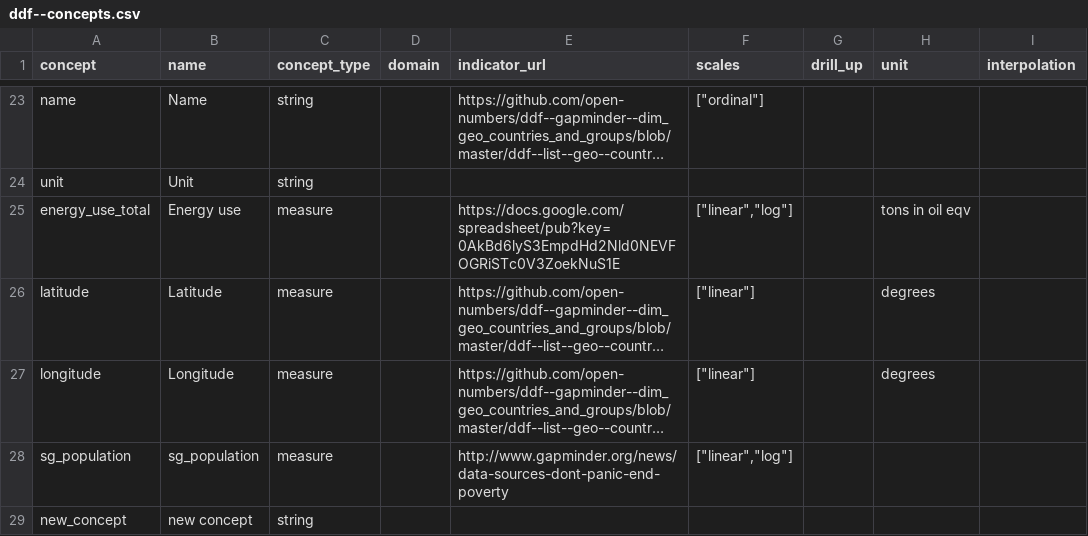
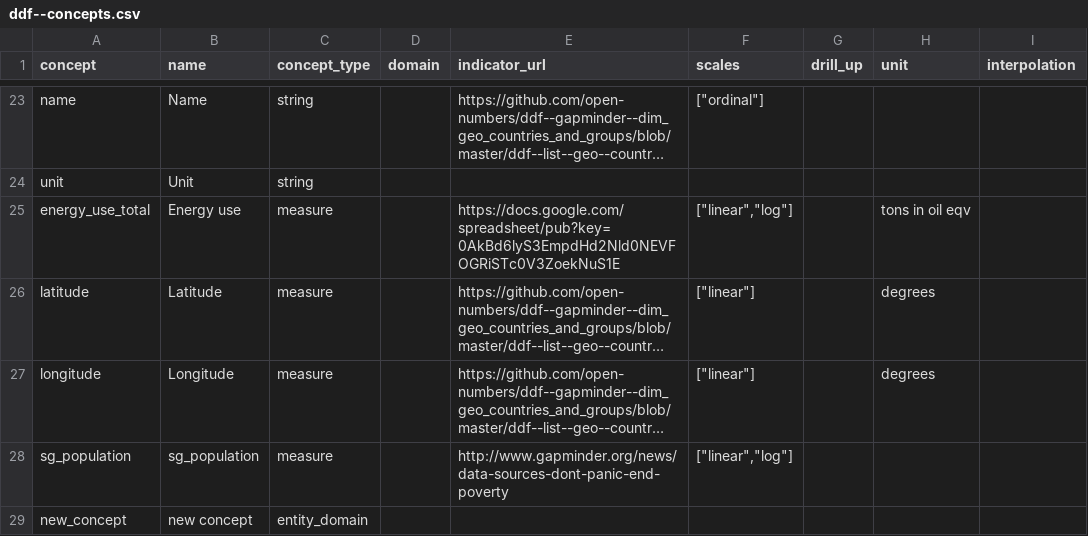
Before and after one commit to VS-work/ddf--gapminder_world-stub-4, a CSV file: ddf--concepts.csv, drawn as a sheet; only a part is shown, gaps mark what is left out; long unchanged cells end in …; the diff names each change by its address in the sheet, - before the commit and + after, or states it on an @@ line.

Commit message:
feat(stub-data): update stub data for dataset 4 (version 3)

```diff
--- a/ddf--concepts.csv
+++ b/ddf--concepts.csv
-C29 (concept_type): string
+C29 (concept_type): entity_domain
```
Also changed, not shown: 2 other files.
